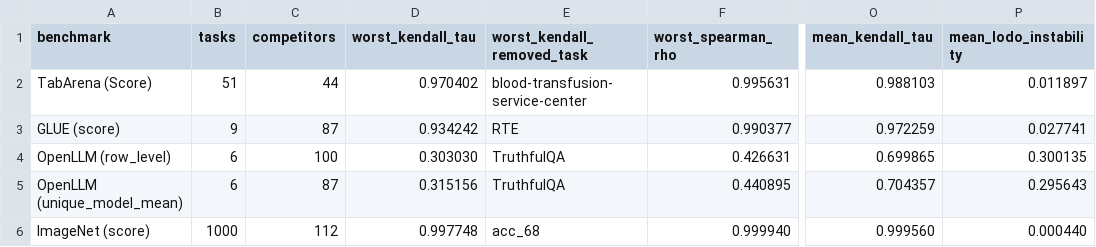
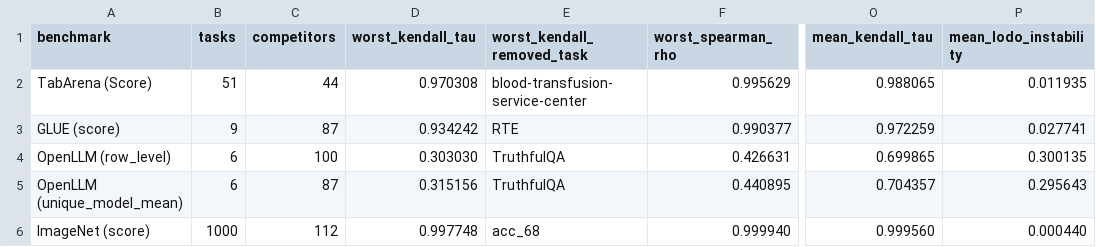
Before and after one commit to TitusStevensSTE/benchmark-analysis, a CSV file: results/benchmark_comparison.csv, drawn as a sheet; only a part is shown, gaps mark what is left out; the diff names each change by its address in the sheet, - before the commit and + after, or states it on an @@ line.

```diff
--- a/results/benchmark_comparison.csv
+++ b/results/benchmark_comparison.csv
-D2 (worst_kendall_tau): 0.970402
+D2 (worst_kendall_tau): 0.970308
-F2 (worst_spearman_rho): 0.995631
+F2 (worst_spearman_rho): 0.995629
-O2 (mean_kendall_tau): 0.988103
+O2 (mean_kendall_tau): 0.988065
-P2 (mean_lodo_instability): 0.011897
+P2 (mean_lodo_instability): 0.011935
```
Also changed, not shown: 39 other files.
